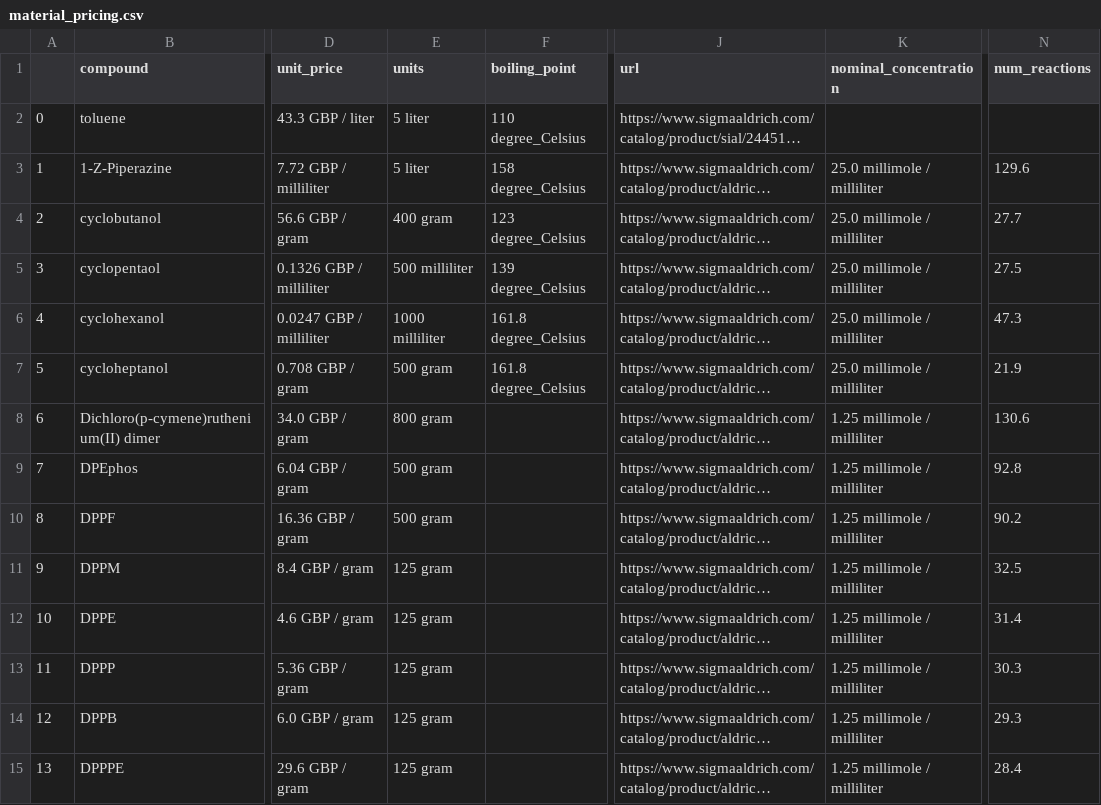
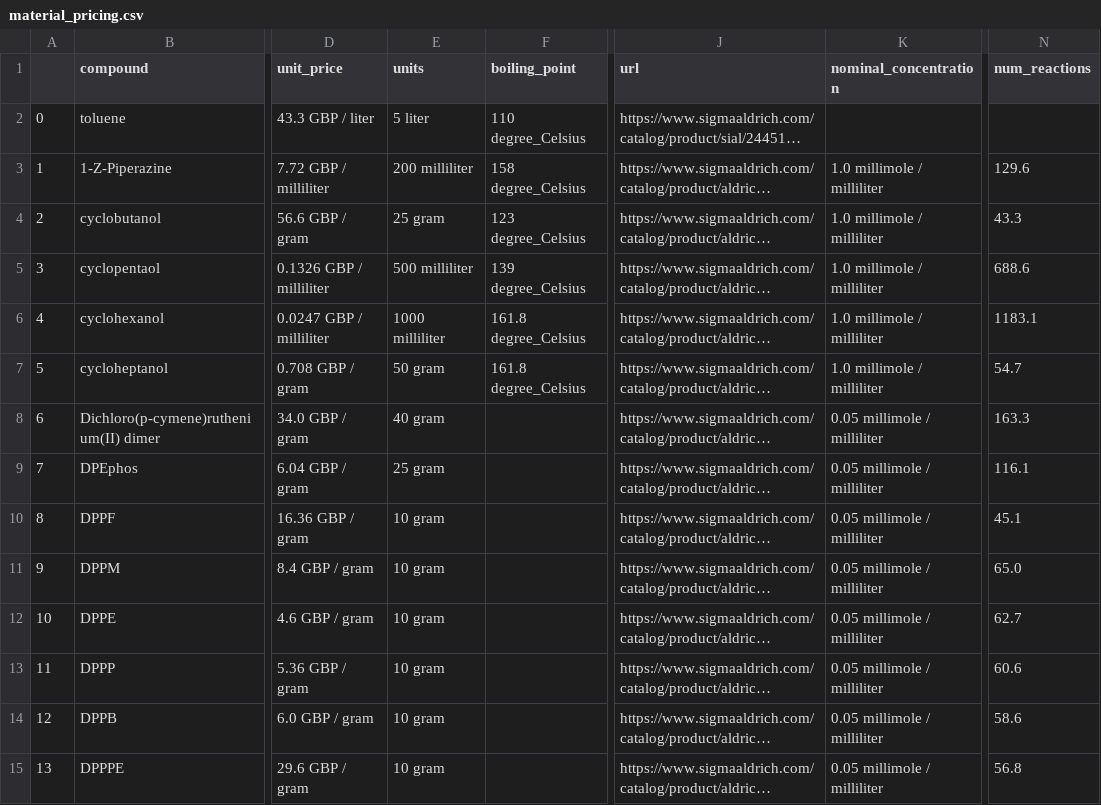
Before and after one commit to sustainable-processes/multitask, a CSV file: data/material_pricing.csv, drawn as a sheet; only a part is shown, gaps mark what is left out; long unchanged cells end in …; the diff names each change by its address in the sheet, - before the commit and + after, or states it on an @@ line.

Commit message:
Update material pricing

```diff
--- a/data/material_pricing.csv
+++ b/data/material_pricing.csv
-E3 (units): 5 liter
+E3 (units): 200 milliliter
-K3:K7 (nominal_concentration): 25.0 millimole / milliliter
+K3:K7 (nominal_concentration): 1.0 millimole / milliliter
-E4 (units): 400 gram
+E4 (units): 25 gram
-N4 (num_reactions): 27.7
+N4 (num_reactions): 43.3
-N5 (num_reactions): 27.5
+N5 (num_reactions): 688.6
-N6 (num_reactions): 47.3
+N6 (num_reactions): 1183.1
-E7 (units): 500 gram
+E7 (units): 50 gram
-N7 (num_reactions): 21.9
+N7 (num_reactions): 54.7
-E8 (units): 800 gram
+E8 (units): 40 gram
-K8:K15 (nominal_concentration): 1.25 millimole / milliliter
+K8:K15 (nominal_concentration): 0.05 millimole / milliliter
-N8 (num_reactions): 130.6
+N8 (num_reactions): 163.3
-E9 (units): 500 gram
+E9 (units): 25 gram
-N9 (num_reactions): 92.8
+N9 (num_reactions): 116.1
-E10 (units): 500 gram
+E10 (units): 10 gram
-N10 (num_reactions): 90.2
+N10 (num_reactions): 45.1
-E11:E15 (units): 125 gram
+E11:E15 (units): 10 gram
-N11 (num_reactions): 32.5
+N11 (num_reactions): 65.0
-N12 (num_reactions): 31.4
+N12 (num_reactions): 62.7
-N13 (num_reactions): 30.3
+N13 (num_reactions): 60.6
-N14 (num_reactions): 29.3
+N14 (num_reactions): 58.6
-N15 (num_reactions): 28.4
+N15 (num_reactions): 56.8
```
